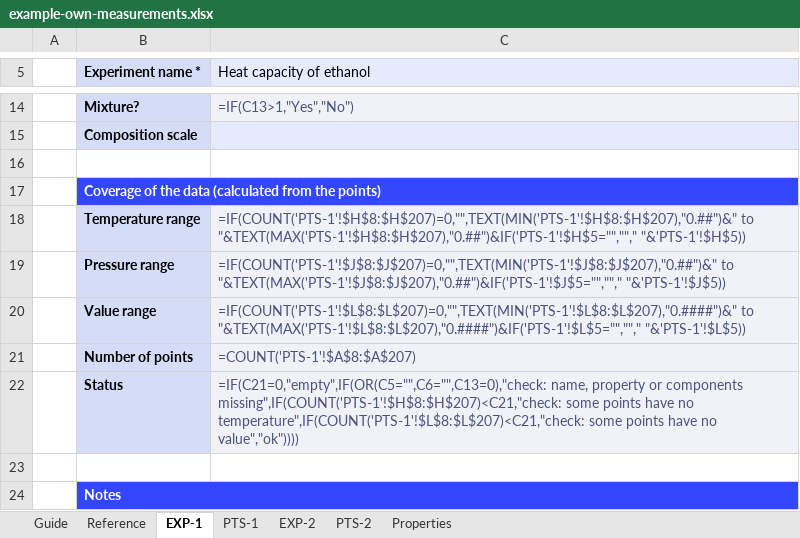
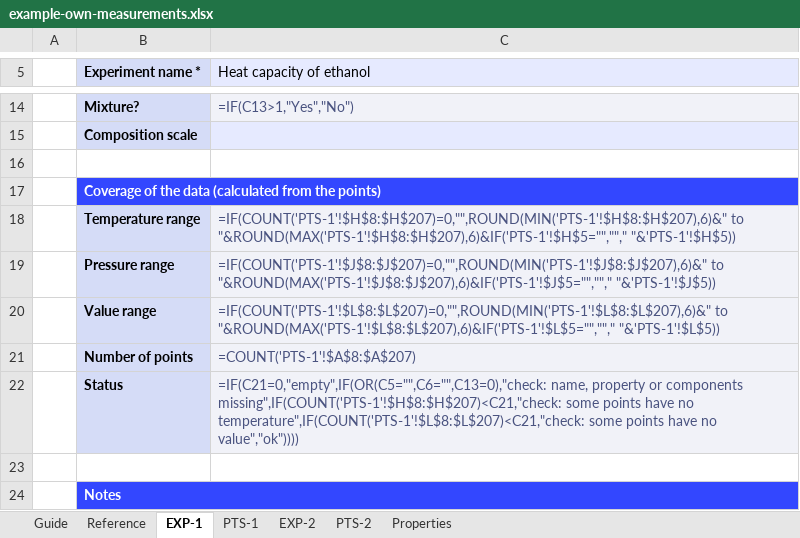
Before and after one commit to Eduardo-BDMAlves/ThermophysicalDB.jl, an Excel workbook: docs/src/assets/example-own-measurements.xlsx, sheet EXP-1, drawn as a sheet; only a part is shown, gaps mark what is left out; values as stored, in another font and other column widths than the file's, no borders; formulas without a stored value are shown as written; conditional formats not drawn; the diff names each change by its address in the sheet, - before the commit and + after, or states it on an @@ line.

```diff
--- a/docs/src/assets/example-own-measurements.xlsx (sheet EXP-1)
+++ b/docs/src/assets/example-own-measurements.xlsx (sheet EXP-1)
-C18 (Heat capacity of ethanol): =IF(COUNT('PTS-1'!$H$8:$H$207)=0,"",TEXT(MIN('PTS-1'!$H$8:$H$207),"0.##")&" to "&TEXT(MAX('PTS-1'!$H$8:$H$207),"0.##")&IF('PTS-1'!$H$5="",""," "&'PTS-1'!$H$5))
+C18 (Heat capacity of ethanol): =IF(COUNT('PTS-1'!$H$8:$H$207)=0,"",ROUND(MIN('PTS-1'!$H$8:$H$207),6)&" to "&ROUND(MAX('PTS-1'!$H$8:$H$207),6)&IF('PTS-1'!$H$5="",""," "&'PTS-1'!$H$5))
-C19 (Heat capacity of ethanol): =IF(COUNT('PTS-1'!$J$8:$J$207)=0,"",TEXT(MIN('PTS-1'!$J$8:$J$207),"0.##")&" to "&TEXT(MAX('PTS-1'!$J$8:$J$207),"0.##")&IF('PTS-1'!$J$5="",""," "&'PTS-1'!$J$5))
+C19 (Heat capacity of ethanol): =IF(COUNT('PTS-1'!$J$8:$J$207)=0,"",ROUND(MIN('PTS-1'!$J$8:$J$207),6)&" to "&ROUND(MAX('PTS-1'!$J$8:$J$207),6)&IF('PTS-1'!$J$5="",""," "&'PTS-1'!$J$5))
-C20 (Heat capacity of ethanol): =IF(COUNT('PTS-1'!$L$8:$L$207)=0,"",TEXT(MIN('PTS-1'!$L$8:$L$207),"0.####")&" to "&TEXT(MAX('PTS-1'!$L$8:$L$207),"0.####")&IF('PTS-1'!$L$5="",""," "&'PTS-1'!$L$5))
+C20 (Heat capacity of ethanol): =IF(COUNT('PTS-1'!$L$8:$L$207)=0,"",ROUND(MIN('PTS-1'!$L$8:$L$207),6)&" to "&ROUND(MAX('PTS-1'!$L$8:$L$207),6)&IF('PTS-1'!$L$5="",""," "&'PTS-1'!$L$5))
```
Also changed, not shown: sheet PTS-1, sheet PTS-2, sheet EXP-2, docs/src/assets/example-literature.xlsx, 13 other files.
